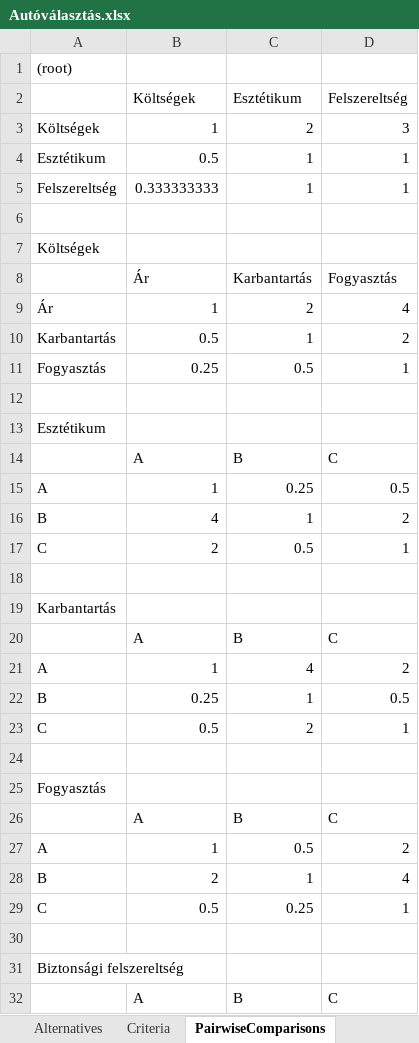
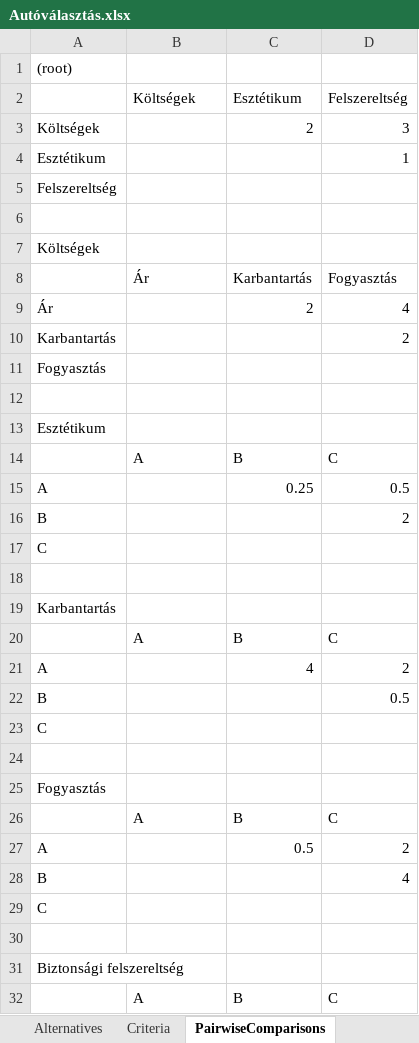
Before and after one commit to kissmarci00/ahp, an Excel workbook: examples/Autóválasztás.xlsx, sheet PairwiseComparisons, drawn as a sheet; only a part is shown; values as stored, in another font and other column widths than the file's, no borders; removed rows and columns are numbered as before the commit, all else as after; the diff covers the shown part only; the diff names each change by its address in the sheet, - before the commit and + after, or states it on an @@ line.

Commit message:
data entry page: choosing preferred alternative

```diff
--- a/examples/Autóválasztás.xlsx (sheet PairwiseComparisons)
+++ b/examples/Autóválasztás.xlsx (sheet PairwiseComparisons)
-B3: 1
+B3: (empty)
-B4: 0.5
+B4: (empty)
-C4: 1
+C4: (empty)
-row 5: Felszereltség | 0.333333333 | 1 | 1
+row 5: Felszereltség
-B9: 1
+B9: (empty)
-B10: 0.5
+B10: (empty)
-C10: 1
+C10: (empty)
-row 11: Fogyasztás | 0.25 | 0.5 | 1
+row 11: Fogyasztás
-B15: 1
+B15: (empty)
-B16: 4
+B16: (empty)
-C16: 1
+C16: (empty)
-row 17: C | 2 | 0.5 | 1
+row 17: C
-B21: 1
+B21: (empty)
-B22: 0.25
+B22: (empty)
-C22: 1
+C22: (empty)
-row 23: C | 0.5 | 2 | 1
+row 23: C
-B27: 1
+B27: (empty)
-B28: 2
+B28: (empty)
-C28: 1
+C28: (empty)
-row 29: C | 0.5 | 0.25 | 1
+row 29: C
```
Also changed, not shown: 2 added rows, 2 removed rows and 6 edited cells elsewhere in this sheet, examples/lakasvalasztas_4x4_pelda.xlsx, 2 other files.
